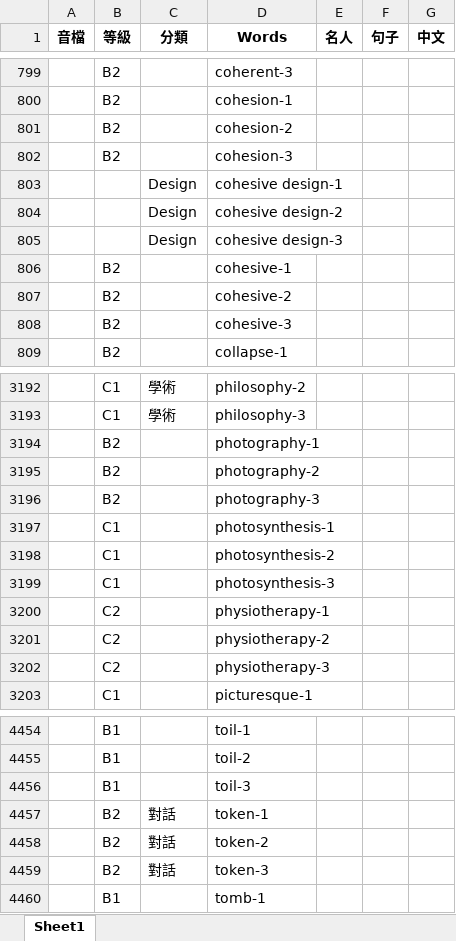
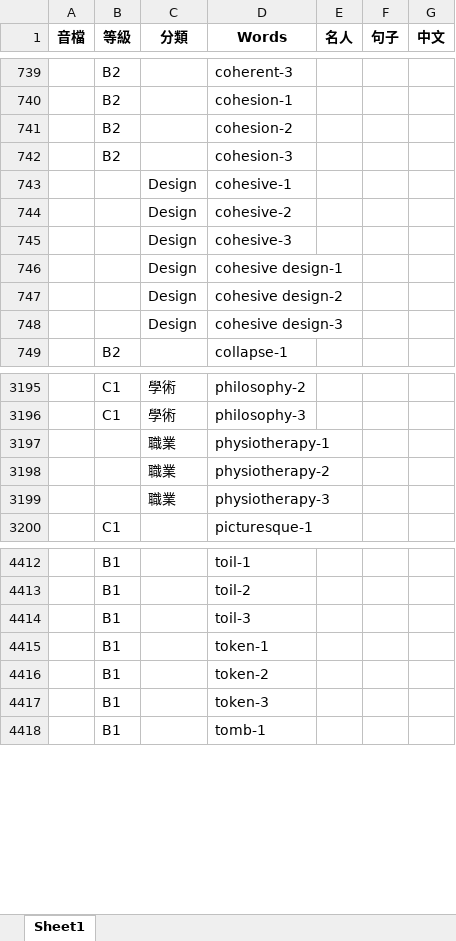
Before and after one commit to BoydYang-Designer/English-vocabulary, an Excel workbook: Sentence file/sentence.xlsx, sheet Sheet1, drawn as a sheet; only a part is shown, gaps mark what is left out; values as stored, in another font and other column widths than the file's, no borders; removed rows and columns are numbered as before the commit, all else as after; the diff covers the shown part only; the diff names each change by its address in the sheet, - before the commit and + after, or states it on an @@ line.

Commit message:
excel 更新 python 成功

```diff
--- a/Sentence file/sentence.xlsx (sheet Sheet1)
+++ b/Sentence file/sentence.xlsx (sheet Sheet1)
+row 743:  |  | Design | cohesive-1
+row 744:  |  | Design | cohesive-2
+row 745:  |  | Design | cohesive-3
-row 806:  | B2 |  | cohesive-1
-row 807:  | B2 |  | cohesive-2
-row 808:  | B2 |  | cohesive-3
@@ row 3194 moved to row 4871: B2 @@
@@ row 3195 moved to row 4872: B2 @@
@@ row 3196 moved to row 4873: B2 @@
@@ row 3197 moved to row 4838: C1 @@
@@ row 3198 moved to row 4839: C1 @@
@@ row 3199 moved to row 4840: C1 @@
-row 3200:  | C2 |  | physiotherapy-1
-row 3201:  | C2 |  | physiotherapy-2
-row 3202:  | C2 |  | physiotherapy-3
+row 3197:  |  | 職業 | physiotherapy-1
+row 3198:  |  | 職業 | physiotherapy-2
+row 3199:  |  | 職業 | physiotherapy-3
-row 4457:  | B2 | 對話 | token-1
-row 4458:  | B2 | 對話 | token-2
-row 4459:  | B2 | 對話 | token-3
+row 4415:  | B1 |  | token-1
+row 4416:  | B1 |  | token-2
+row 4417:  | B1 |  | token-3
```
Also changed, not shown: 9 added rows, 9 removed rows, 282 moved rows and 19 edited cells elsewhere in this sheet, 1 other file.
